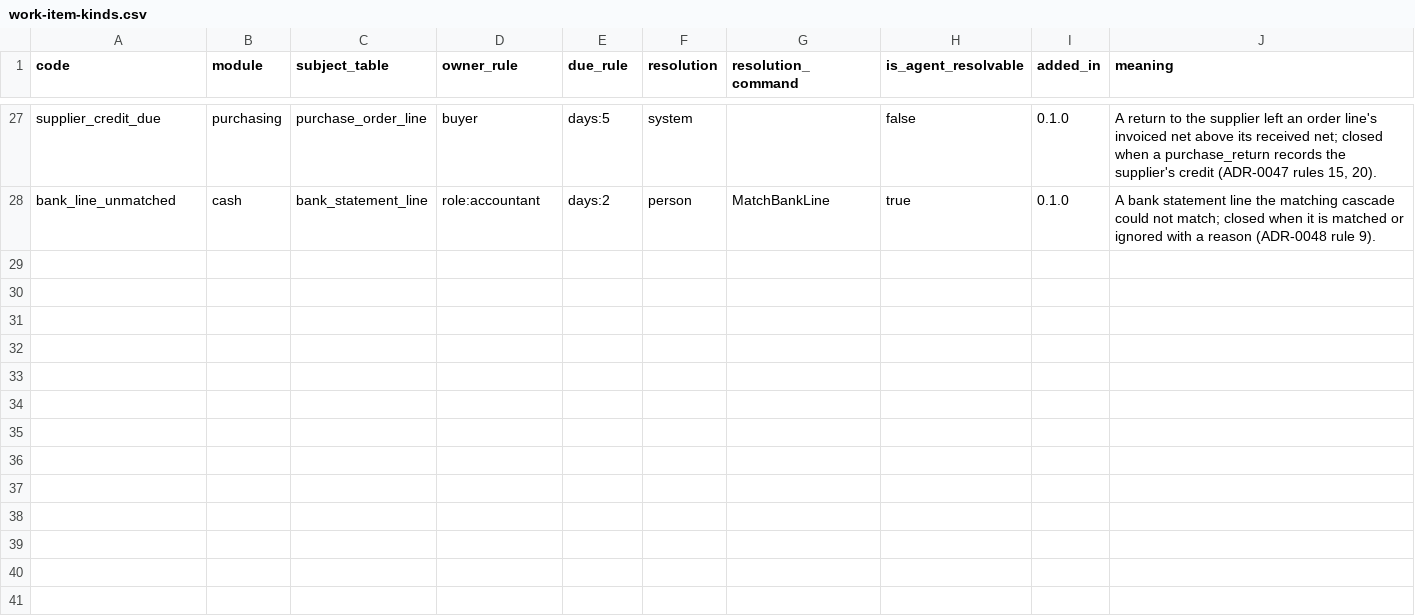
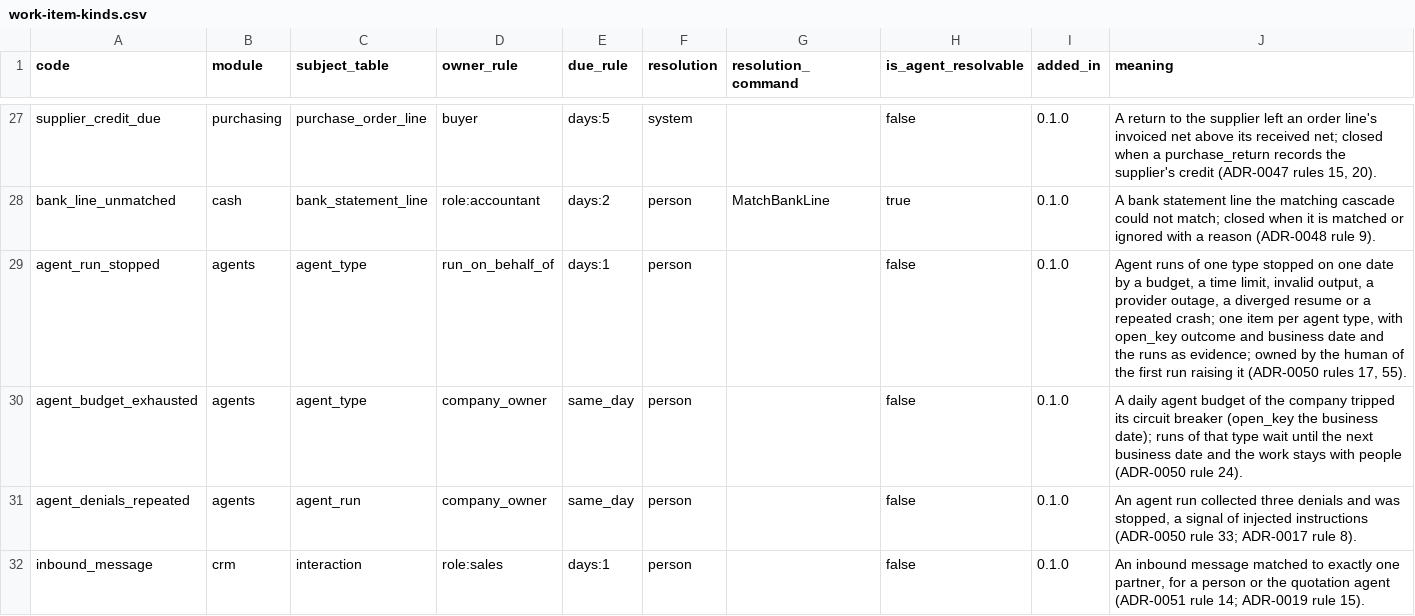
Before and after one commit to AnGaudium/ERPMe, a CSV file: docs/catalogs/work-item-kinds.csv, drawn as a sheet; only a part is shown, gaps mark what is left out; the diff covers the shown part only; the diff names each change by its address in the sheet, - before the commit and + after, or states it on an @@ line.

```diff
--- a/docs/catalogs/work-item-kinds.csv
+++ b/docs/catalogs/work-item-kinds.csv
+row 29: agent_run_stopped | agents | agent_type | run_on_behalf_of | days:1 | person |  | false | 0.1.0 | Agent runs of one type stopped on one date by a budget, a time limit, invalid output, a provider outage, a diverged resume or a repeated crash; one item per agent type, with open_key outcome and business date and the runs as evidence; owned by the human of the first run raising it (ADR-0050 rules 17, 55).
+row 30: agent_budget_exhausted | agents | agent_type | company_owner | same_day | person |  | false | 0.1.0 | A daily agent budget of the company tripped its circuit breaker (open_key the business date); runs of that type wait until the next business date and the work stays with people (ADR-0050 rule 24).
+row 31: agent_denials_repeated | agents | agent_run | company_owner | same_day | person |  | false | 0.1.0 | An agent run collected three denials and was stopped, a signal of injected instructions (ADR-0050 rule 33; ADR-0017 rule 8).
+row 32: inbound_message | crm | interaction | role:sales | days:1 | person |  | false | 0.1.0 | An inbound message matched to exactly one partner, for a person or the quotation agent (ADR-0051 rule 14; ADR-0019 rule 15).
```
Also changed, not shown: 4 added rows and 1 edited cell elsewhere in this file, docs/catalogs/edge-cases.csv, docs/catalogs/invariants.csv, 36 other files.
